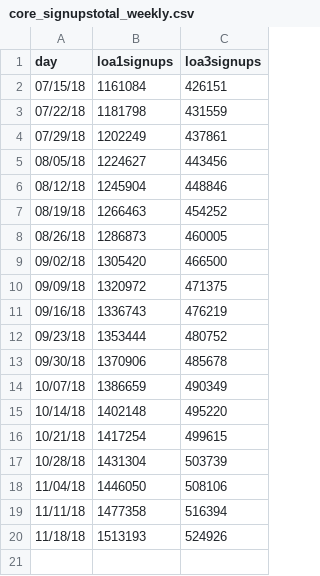
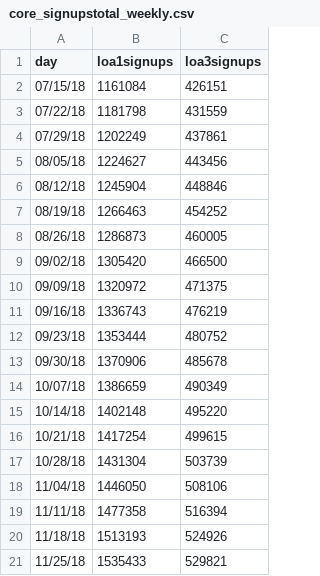
Before and after one commit to limitlessloop/vets.gov-status, a CSV file: _data/core_signupstotal_weekly.csv, drawn as a sheet; the diff names each change by its address in the sheet, - before the commit and + after, or states it on an @@ line.

```diff
--- a/_data/core_signupstotal_weekly.csv
+++ b/_data/core_signupstotal_weekly.csv
+row 21: 11/25/18 | 1535433 | 529821
```
Also changed, not shown: _data/core_signups_weekly.csv, _data/discharge_mobile.csv, 3 other files.
